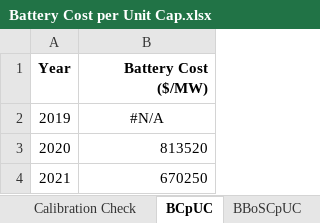
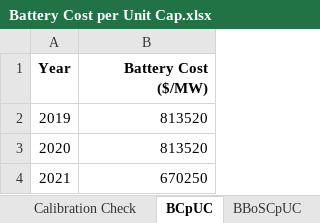
Before and after one commit to EnergyInnovation/eps-mexico, an Excel workbook: InputData/elec/BCpUC/Battery Cost per Unit Cap.xlsx, sheet BCpUC, drawn as a sheet; only a part is shown; values as stored, in another font and other column widths than the file's, no borders; the diff names each change by its address in the sheet, - before the commit and + after, or states it on an @@ line.

```diff
--- a/InputData/elec/BCpUC/Battery Cost per Unit Cap.xlsx (sheet BCpUC)
+++ b/InputData/elec/BCpUC/Battery Cost per Unit Cap.xlsx (sheet BCpUC)
-B2 (Battery Cost ($/MW)): #N/A
+B2 (Battery Cost ($/MW)): 813520
-B2 alignment: center
+B2 alignment: right
```
Also changed, not shown: 2 other files.
